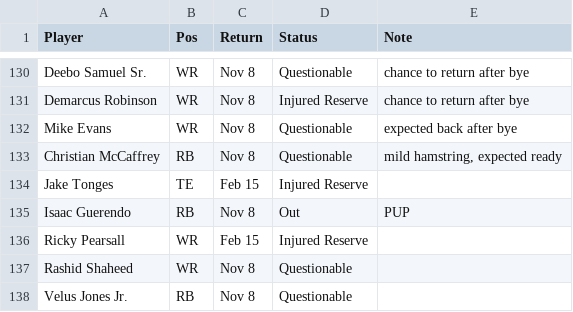
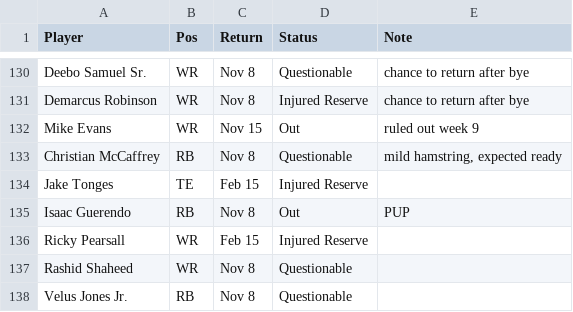
Before and after one commit to scottrshapiro78-cmyk/Fantasy-Football, a TSV file: data/input/news_2026.tsv, drawn as a sheet; only a part is shown, gaps mark what is left out.

```diff
--- a/data/input/news_2026.tsv
+++ b/data/input/news_2026.tsv
@@ -131,3 +131,3 @@ Deebo Samuel Sr.	WR	Nov 8	Questionable	chance to return after bye
 Demarcus Robinson	WR	Nov 8	Injured Reserve	chance to return after bye
-Mike Evans	WR	Nov 8	Questionable	expected back after bye
+Mike Evans	WR	Nov 15	Out	ruled out week 9
 Christian McCaffrey	RB	Nov 8	Questionable	mild hamstring, expected ready
```
